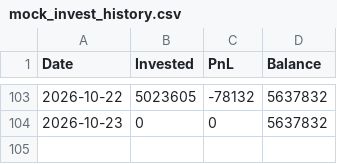
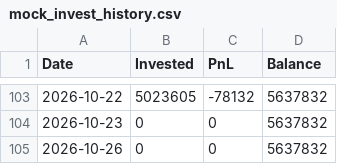
Before and after one commit to bong93/ai_stock_advisor_master, a CSV file: mock_invest_history.csv, drawn as a sheet; only a part is shown, gaps mark what is left out.

```diff
--- a/mock_invest_history.csv
+++ b/mock_invest_history.csv
@@ -104 +104,2 @@
 2026-10-23,0,0,5637832
+2026-10-26,0,0,5637832
```
